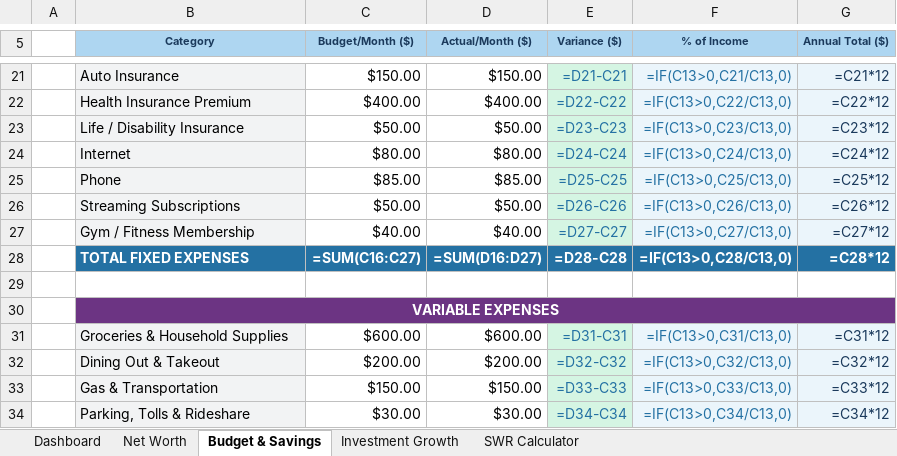
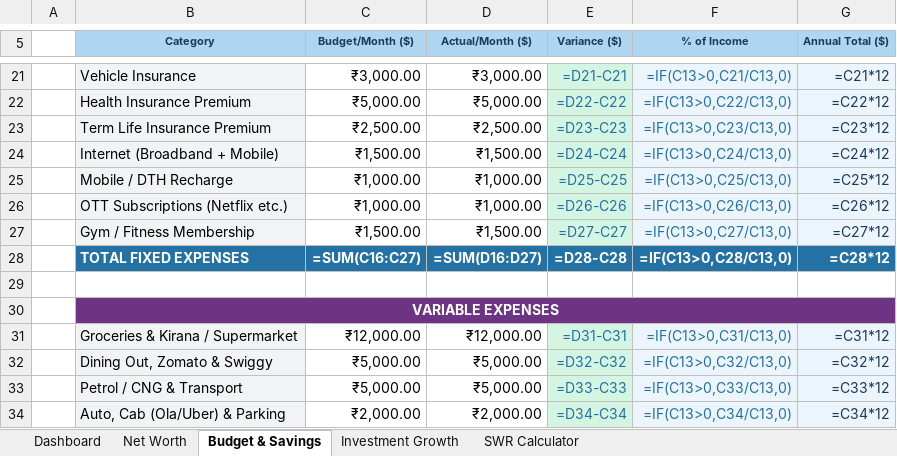
Before and after one commit to ryanebenezer01-sketch/Pack-pass, an Excel workbook: FIRE_Retirement_Planner.xlsx, sheet Budget & Savings, drawn as a sheet; only a part is shown, gaps mark what is left out; values as stored, in another font and other column widths than the file's, no borders; formulas without a stored value are shown as written; conditional formats not drawn; the diff covers the shown part only; the diff names each change by its address in the sheet, - before the commit and + after, or states it on an @@ line.

```diff
--- a/FIRE_Retirement_Planner.xlsx (sheet Budget & Savings)
+++ b/FIRE_Retirement_Planner.xlsx (sheet Budget & Savings)
-B21 (Category): Auto Insurance
+B21 (Category): Vehicle Insurance
-C21 (Budget/Month ($)): $150.00
+C21 (Budget/Month ($)): ₹3,000.00
-D21 (Actual/Month ($)): $150.00
+D21 (Actual/Month ($)): ₹3,000.00
-C22 (Budget/Month ($)): $400.00
+C22 (Budget/Month ($)): ₹5,000.00
-D22 (Actual/Month ($)): $400.00
+D22 (Actual/Month ($)): ₹5,000.00
-B23 (Category): Life / Disability Insurance
+B23 (Category): Term Life Insurance Premium
-C23 (Budget/Month ($)): $50.00
+C23 (Budget/Month ($)): ₹2,500.00
-D23 (Actual/Month ($)): $50.00
+D23 (Actual/Month ($)): ₹2,500.00
-B24 (Category): Internet
+B24 (Category): Internet (Broadband + Mobile)
-C24 (Budget/Month ($)): $80.00
+C24 (Budget/Month ($)): ₹1,500.00
-D24 (Actual/Month ($)): $80.00
+D24 (Actual/Month ($)): ₹1,500.00
-B25 (Category): Phone
+B25 (Category): Mobile / DTH Recharge
-C25 (Budget/Month ($)): $85.00
+C25 (Budget/Month ($)): ₹1,000.00
-D25 (Actual/Month ($)): $85.00
+D25 (Actual/Month ($)): ₹1,000.00
-B26 (Category): Streaming Subscriptions
+B26 (Category): OTT Subscriptions (Netflix etc.)
-C26 (Budget/Month ($)): $50.00
+C26 (Budget/Month ($)): ₹1,000.00
-D26 (Actual/Month ($)): $50.00
+D26 (Actual/Month ($)): ₹1,000.00
-C27 (Budget/Month ($)): $40.00
+C27 (Budget/Month ($)): ₹1,500.00
-D27 (Actual/Month ($)): $40.00
+D27 (Actual/Month ($)): ₹1,500.00
-B31 (Category): Groceries & Household Supplies
+B31 (Category): Groceries & Kirana / Supermarket
-C31 (Budget/Month ($)): $600.00
+C31 (Budget/Month ($)): ₹12,000.00
-D31 (Actual/Month ($)): $600.00
+D31 (Actual/Month ($)): ₹12,000.00
-B32 (Category): Dining Out & Takeout
+B32 (Category): Dining Out, Zomato & Swiggy
-C32 (Budget/Month ($)): $200.00
+C32 (Budget/Month ($)): ₹5,000.00
-D32 (Actual/Month ($)): $200.00
+D32 (Actual/Month ($)): ₹5,000.00
-B33 (Category): Gas & Transportation
+B33 (Category): Petrol / CNG & Transport
-C33 (Budget/Month ($)): $150.00
+C33 (Budget/Month ($)): ₹5,000.00
-D33 (Actual/Month ($)): $150.00
+D33 (Actual/Month ($)): ₹5,000.00
-B34 (Category): Parking, Tolls & Rideshare
+B34 (Category): Auto, Cab (Ola/Uber) & Parking
-C34 (Budget/Month ($)): $30.00
+C34 (Budget/Month ($)): ₹2,000.00
-D34 (Actual/Month ($)): $30.00
+D34 (Actual/Month ($)): ₹2,000.00
```
Also changed, not shown: 81 edited cells elsewhere in this sheet, sheet Net Worth, sheet Investment Growth, sheet SWR Calculator, sheet Dashboard, 1 other file.
